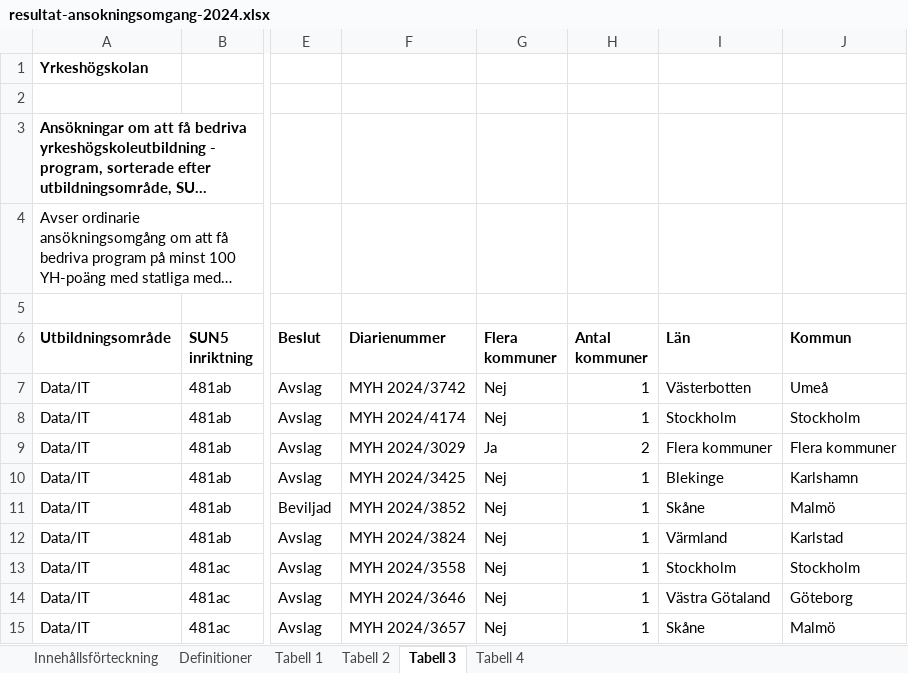
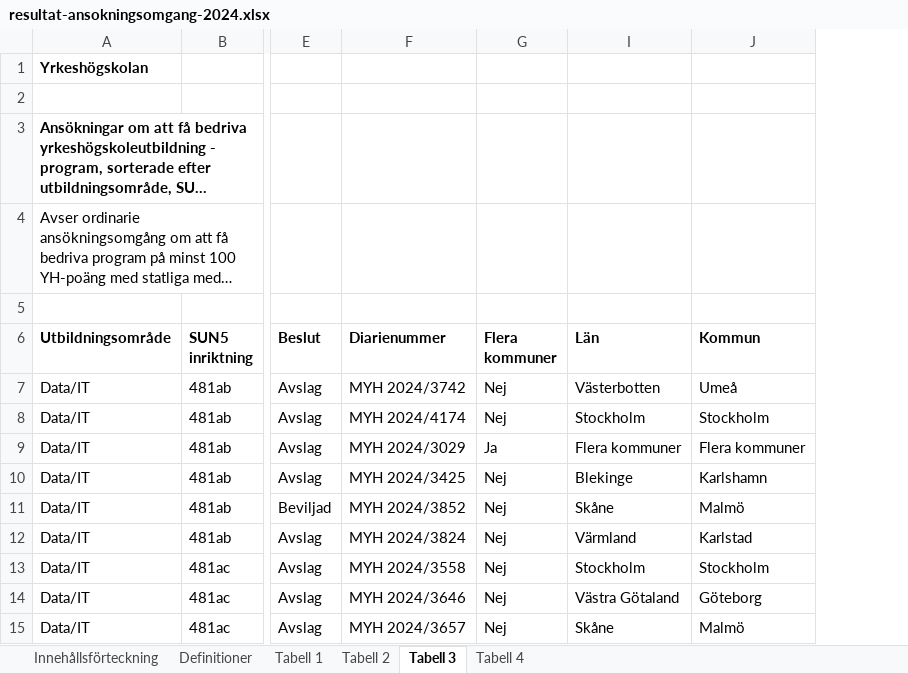
Before and after one commit to JessieH521/Data_Platform_DE24, an Excel workbook: exercises/exercise_4/resultat-ansokningsomgang-2024.xlsx, sheet Tabell 3, drawn as a sheet; only a part is shown, gaps mark what is left out; long unchanged cells end in …; values as stored, in another font and other column widths than the file's, no borders; the diff names each change by its address in the sheet, - before the commit and + after, or states it on an @@ line.

Commit message:
update resultat

```diff
--- a/exercises/exercise_4/resultat-ansokningsomgang-2024.xlsx (sheet Tabell 3)
+++ b/exercises/exercise_4/resultat-ansokningsomgang-2024.xlsx (sheet Tabell 3)
@@ column H (Antal kommuner) hidden, rows 7-15: 1 | 1 | 2 | 1 | 1 | 1 | 1 | 1 | 1 @@
```
